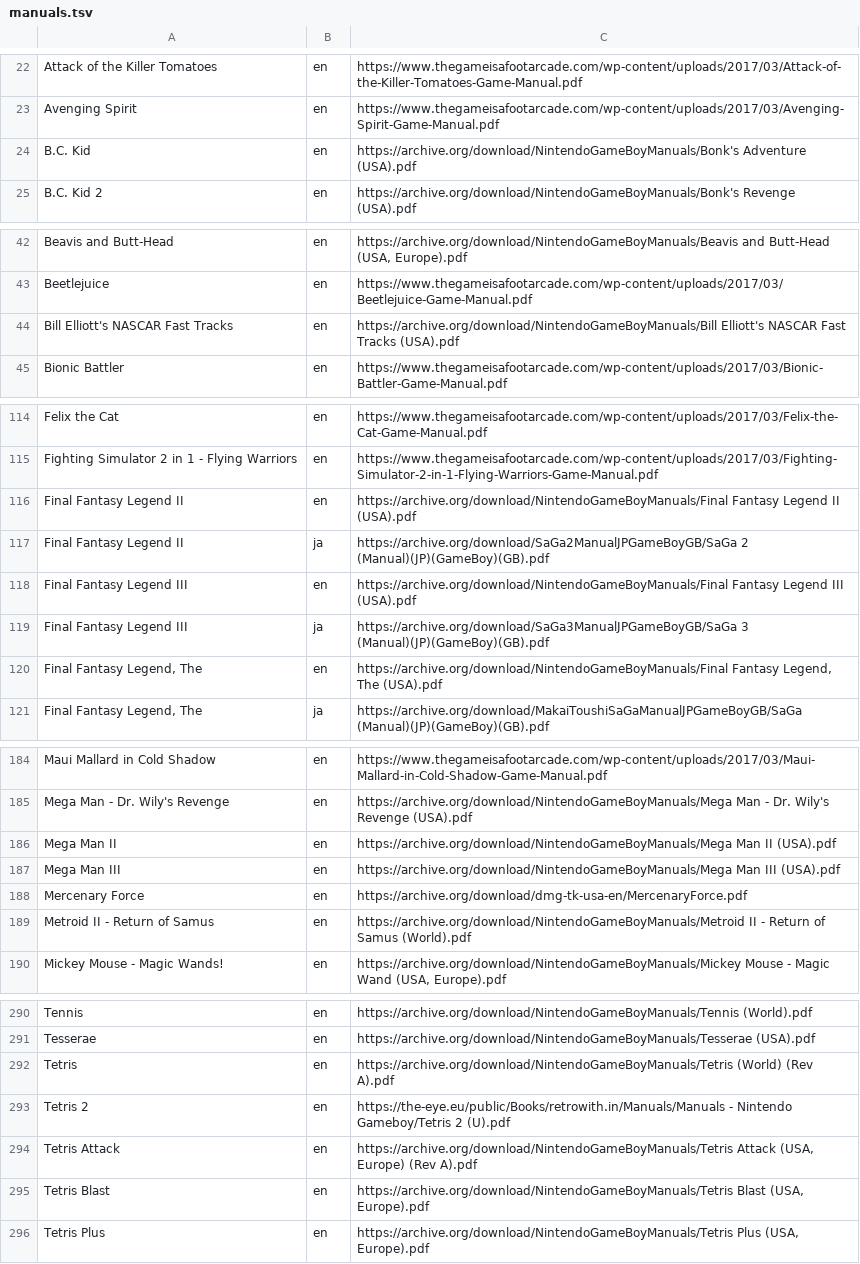
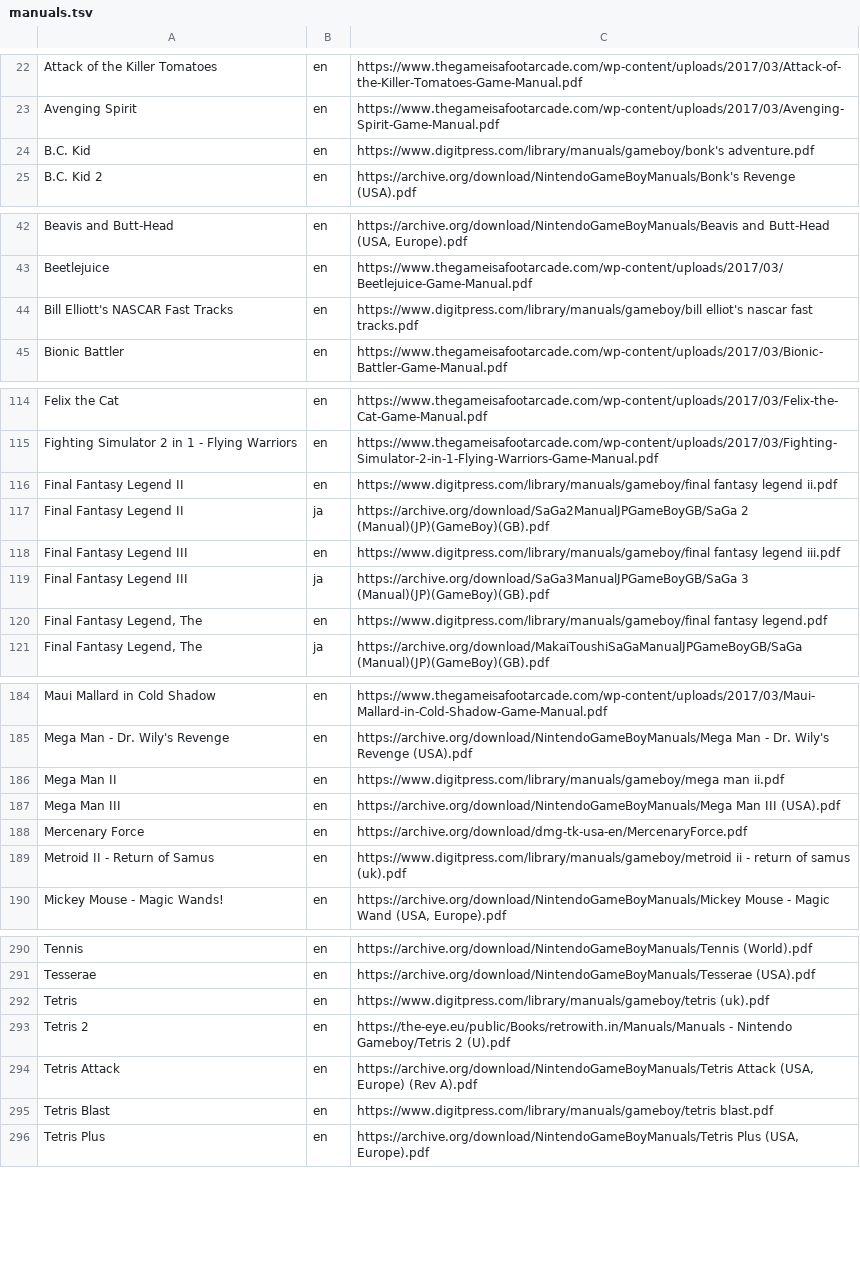
Before and after one commit to obrie/retrokit, a TSV file: config/systems/gb/manuals.tsv, drawn as a sheet; only a part is shown, gaps mark what is left out; the diff covers the shown part only.

Commit message:
Improve quality of some gb manuals

```diff
--- a/config/systems/gb/manuals.tsv
+++ b/config/systems/gb/manuals.tsv
@@ -23,3 +23,3 @@ Attack of the Killer Tomatoes	en	https://www.thegameisafootarcade.com/wp-content
 Avenging Spirit	en	https://www.thegameisafootarcade.com/wp-content/uploads/2017/03/Avenging-Spirit-Game-Manual.pdf
-B.C. Kid	en	https://archive.org/download/NintendoGameBoyManuals/Bonk's Adventure (USA).pdf
+B.C. Kid	en	https://www.digitpress.com/library/manuals/gameboy/bonk's adventure.pdf
 B.C. Kid 2	en	https://archive.org/download/NintendoGameBoyManuals/Bonk's Revenge (USA).pdf
@@ -43,3 +43,3 @@ Beavis and Butt-Head	en	https://archive.org/download/NintendoGameBoyManuals/Beav
 Beetlejuice	en	https://www.thegameisafootarcade.com/wp-content/uploads/2017/03/Beetlejuice-Game-Manual.pdf
-Bill Elliott's NASCAR Fast Tracks	en	https://archive.org/download/NintendoGameBoyManuals/Bill Elliott's NASCAR Fast Tracks (USA).pdf
+Bill Elliott's NASCAR Fast Tracks	en	https://www.digitpress.com/library/manuals/gameboy/bill elliot's nascar fast tracks.pdf
 Bionic Battler	en	https://www.thegameisafootarcade.com/wp-content/uploads/2017/03/Bionic-Battler-Game-Manual.pdf
@@ -115,7 +115,7 @@ Felix the Cat	en	https://www.thegameisafootarcade.com/wp-content/uploads/2017/03
 Fighting Simulator 2 in 1 - Flying Warriors	en	https://www.thegameisafootarcade.com/wp-content/uploads/2017/03/Fighting-Simulator-2-in-1-Flying-Warriors-Game-Manual.pdf
-Final Fantasy Legend II	en	https://archive.org/download/NintendoGameBoyManuals/Final Fantasy Legend II (USA).pdf
+Final Fantasy Legend II	en	https://www.digitpress.com/library/manuals/gameboy/final fantasy legend ii.pdf
 Final Fantasy Legend II	ja	https://archive.org/download/SaGa2ManualJPGameBoyGB/SaGa 2 (Manual)(JP)(GameBoy)(GB).pdf
-Final Fantasy Legend III	en	https://archive.org/download/NintendoGameBoyManuals/Final Fantasy Legend III (USA).pdf
+Final Fantasy Legend III	en	https://www.digitpress.com/library/manuals/gameboy/final fantasy legend iii.pdf
 Final Fantasy Legend III	ja	https://archive.org/download/SaGa3ManualJPGameBoyGB/SaGa 3 (Manual)(JP)(GameBoy)(GB).pdf
-Final Fantasy Legend, The	en	https://archive.org/download/NintendoGameBoyManuals/Final Fantasy Legend, The (USA).pdf
+Final Fantasy Legend, The	en	https://www.digitpress.com/library/manuals/gameboy/final fantasy legend.pdf
 Final Fantasy Legend, The	ja	https://archive.org/download/MakaiToushiSaGaManualJPGameBoyGB/SaGa (Manual)(JP)(GameBoy)(GB).pdf
@@ -185,6 +185,6 @@ Maui Mallard in Cold Shadow	en	https://www.thegameisafootarcade.com/wp-content/u
 Mega Man - Dr. Wily's Revenge	en	https://archive.org/download/NintendoGameBoyManuals/Mega Man - Dr. Wily's Revenge (USA).pdf
-Mega Man II	en	https://archive.org/download/NintendoGameBoyManuals/Mega Man II (USA).pdf
+Mega Man II	en	https://www.digitpress.com/library/manuals/gameboy/mega man ii.pdf
 Mega Man III	en	https://archive.org/download/NintendoGameBoyManuals/Mega Man III (USA).pdf
 Mercenary Force	en	https://archive.org/download/dmg-tk-usa-en/MercenaryForce.pdf
-Metroid II - Return of Samus	en	https://archive.org/download/NintendoGameBoyManuals/Metroid II - Return of Samus (World).pdf
+Metroid II - Return of Samus	en	https://www.digitpress.com/library/manuals/gameboy/metroid ii - return of samus (uk).pdf
 Mickey Mouse - Magic Wands!	en	https://archive.org/download/NintendoGameBoyManuals/Mickey Mouse - Magic Wand (USA, Europe).pdf
@@ -291,6 +291,6 @@ Tennis	en	https://archive.org/download/NintendoGameBoyManuals/Tennis (World).pdf
 Tesserae	en	https://archive.org/download/NintendoGameBoyManuals/Tesserae (USA).pdf
-Tetris	en	https://archive.org/download/NintendoGameBoyManuals/Tetris (World) (Rev A).pdf
+Tetris	en	https://www.digitpress.com/library/manuals/gameboy/tetris (uk).pdf
 Tetris 2	en	https://the-eye.eu/public/Books/retrowith.in/Manuals/Manuals - Nintendo Gameboy/Tetris 2 (U).pdf
 Tetris Attack	en	https://archive.org/download/NintendoGameBoyManuals/Tetris Attack (USA, Europe) (Rev A).pdf
-Tetris Blast	en	https://archive.org/download/NintendoGameBoyManuals/Tetris Blast (USA, Europe).pdf
+Tetris Blast	en	https://www.digitpress.com/library/manuals/gameboy/tetris blast.pdf
 Tetris Plus	en	https://archive.org/download/NintendoGameBoyManuals/Tetris Plus (USA, Europe).pdf
```
Also changed, not shown: 3 edited cells elsewhere in this file.
